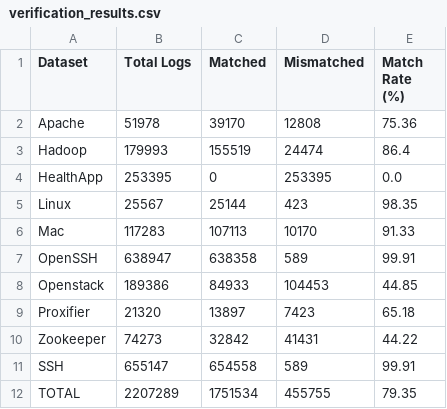
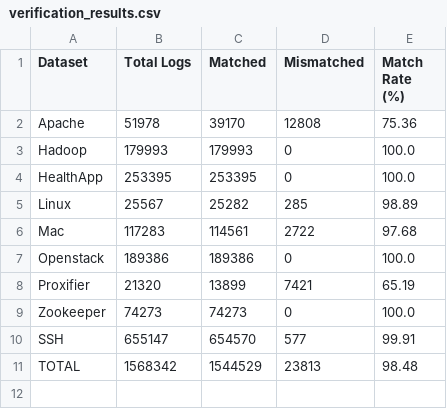
Before and after one commit to adam-bouafia/LogPress, a CSV file: tables/verification_results.csv, drawn as a sheet.

```diff
--- a/tables/verification_results.csv
+++ b/tables/verification_results.csv
@@ -2,11 +2,10 @@ Dataset,Total Logs,Matched,Mismatched,Match Rate (%)
 Apache,51978,39170,12808,75.36
-Hadoop,179993,155519,24474,86.4
-HealthApp,253395,0,253395,0.0
-Linux,25567,25144,423,98.35
-Mac,117283,107113,10170,91.33
-OpenSSH,638947,638358,589,99.91
-Openstack,189386,84933,104453,44.85
-Proxifier,21320,13897,7423,65.18
-Zookeeper,74273,32842,41431,44.22
-SSH,655147,654558,589,99.91
-TOTAL,2207289,1751534,455755,79.35
+Hadoop,179993,179993,0,100.0
+HealthApp,253395,253395,0,100.0
+Linux,25567,25282,285,98.89
+Mac,117283,114561,2722,97.68
+Openstack,189386,189386,0,100.0
+Proxifier,21320,13899,7421,65.19
+Zookeeper,74273,74273,0,100.0
+SSH,655147,654570,577,99.91
+TOTAL,1568342,1544529,23813,98.48
```
Also changed, not shown: tables/compression_ratios.csv, tables/compression_times.csv, 24 other files.
